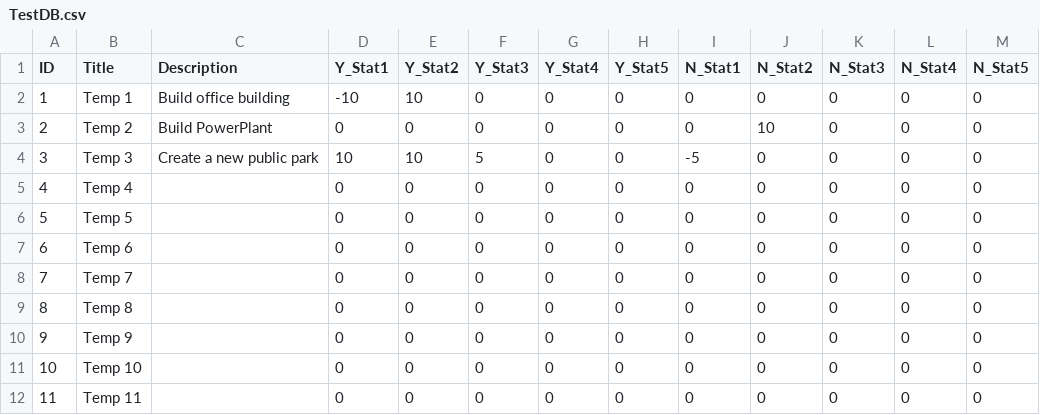
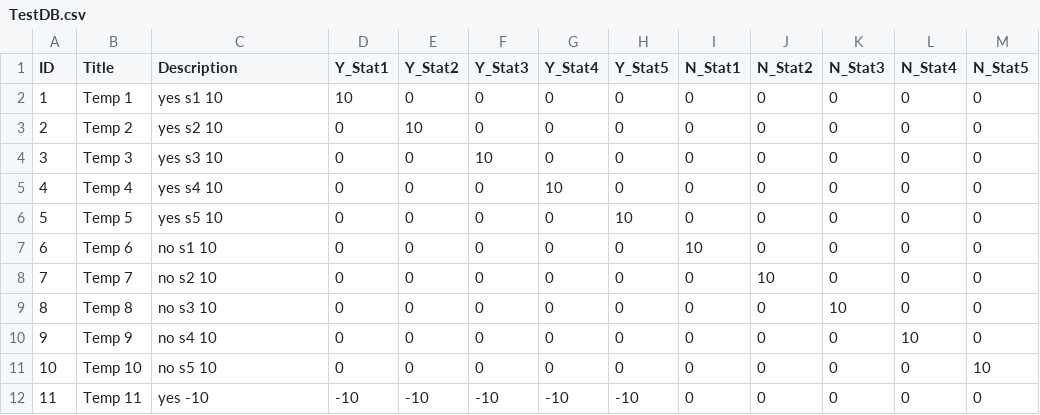
Before and after one commit to JoshuaOliver99/Unity_HyperRural, a CSV file: Hyper Rural/Assets/Databases/TestDB.csv, drawn as a sheet; only a part is shown; the diff covers the shown part only.

```diff
--- a/Hyper Rural/Assets/Databases/TestDB.csv
+++ b/Hyper Rural/Assets/Databases/TestDB.csv
@@ -1,12 +1,12 @@
 ID,Title,Description,Y_Stat1,Y_Stat2,Y_Stat3,Y_Stat4,Y_Stat5,N_Stat1,N_Stat2,N_Stat3,N_Stat4,N_Stat5
-1,Temp 1,Build office building,-10,10,0,0,0,0,0,0,0,0
-2,Temp 2,Build PowerPlant,0,0,0,0,0,0,10,0,0,0
-3,Temp 3,Create a new public park,10,10,5,0,0,-5,0,0,0,0
-4,Temp 4,,0,0,0,0,0,0,0,0,0,0
-5,Temp 5,,0,0,0,0,0,0,0,0,0,0
-6,Temp 6,,0,0,0,0,0,0,0,0,0,0
-7,Temp 7,,0,0,0,0,0,0,0,0,0,0
-8,Temp 8,,0,0,0,0,0,0,0,0,0,0
-9,Temp 9,,0,0,0,0,0,0,0,0,0,0
-10,Temp 10,,0,0,0,0,0,0,0,0,0,0
-11,Temp 11,,0,0,0,0,0,0,0,0,0,0
+1,Temp 1,yes s1 10,10,0,0,0,0,0,0,0,0,0
+2,Temp 2,yes s2 10,0,10,0,0,0,0,0,0,0,0
+3,Temp 3,yes s3 10,0,0,10,0,0,0,0,0,0,0
+4,Temp 4,yes s4 10,0,0,0,10,0,0,0,0,0,0
+5,Temp 5,yes s5 10,0,0,0,0,10,0,0,0,0,0
+6,Temp 6,no s1 10,0,0,0,0,0,10,0,0,0,0
+7,Temp 7,no s2 10,0,0,0,0,0,0,10,0,0,0
+8,Temp 8,no s3 10,0,0,0,0,0,0,0,10,0,0
+9,Temp 9,no s4 10,0,0,0,0,0,0,0,0,10,0
+10,Temp 10,no s5 10,0,0,0,0,0,0,0,0,0,10
+11,Temp 11,yes -10,-10,-10,-10,-10,-10,0,0,0,0,0
```
Also changed, not shown: 50 edited cells elsewhere in this file, Hyper Rural/Assets/Databases/ProposalsDB.csv, 8 other files.
